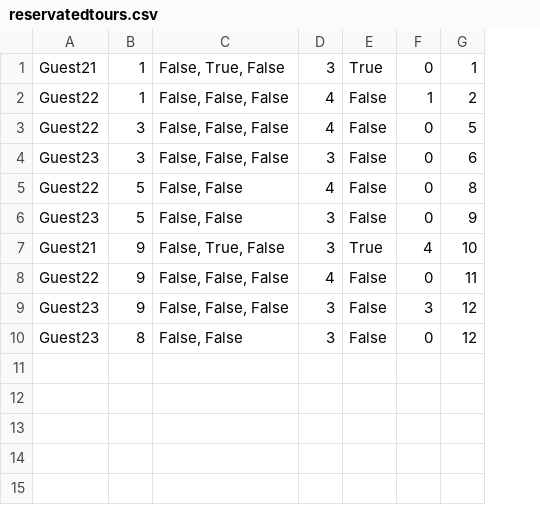
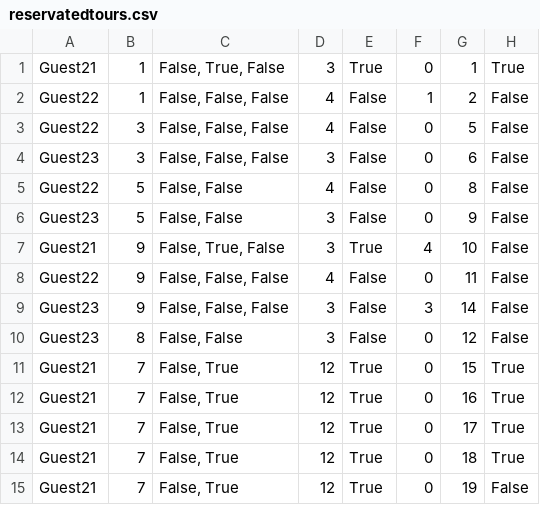
Before and after one commit to sirarmilos/sims_turizam, a CSV file: InitialProject/InitialProject/Resources/Data/reservatedtours.csv, drawn as a sheet; the diff names each change by its address in the sheet, - before the commit and + after, or states it on an @@ line.

```diff
--- a/InitialProject/InitialProject/Resources/Data/reservatedtours.csv
+++ b/InitialProject/InitialProject/Resources/Data/reservatedtours.csv
+column H, rows 1-10: True | False | False | False | False | False | False | False | False | False
-G9: 12
+G9: 14
+row 11: Guest21 | 7 | False, True | 12 | True | 0 | 15 | True
+row 12: Guest21 | 7 | False, True | 12 | True | 0 | 16 | True
+row 13: Guest21 | 7 | False, True | 12 | True | 0 | 17 | True
+row 14: Guest21 | 7 | False, True | 12 | True | 0 | 18 | True
+row 15: Guest21 | 7 | False, True | 12 | True | 0 | 19 | False
```
Also changed, not shown: InitialProject/InitialProject/Resources/Data/accommodations.csv, InitialProject/InitialProject/Resources/Data/tourguidences.csv, 10 other files.
